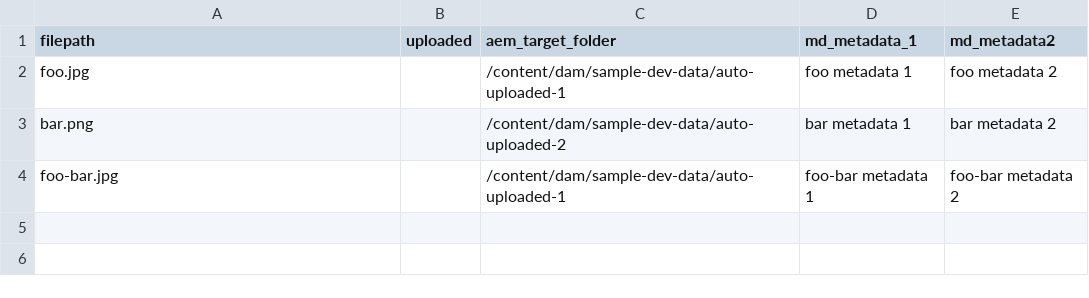
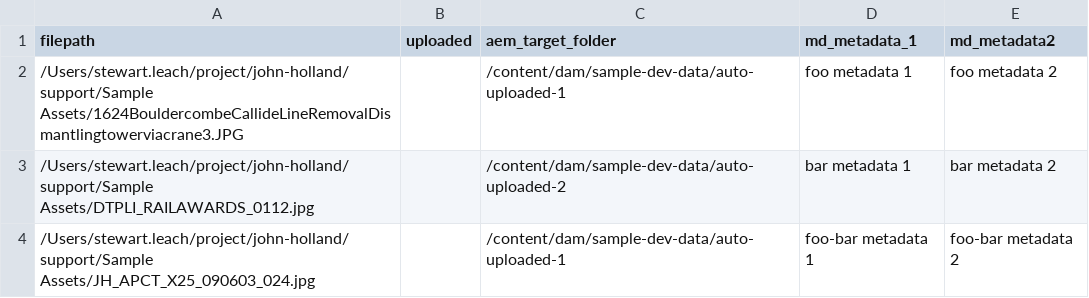
Before and after one commit to leachuk/aem-asset-upload, a CSV file: sample.csv, drawn as a sheet.

```diff
--- a/sample.csv
+++ b/sample.csv
@@ -1,4 +1,4 @@
 filepath,uploaded,aem_target_folder,md_metadata_1,md_metadata2
-foo.jpg,,/content/dam/sample-dev-data/auto-uploaded-1,foo metadata 1,foo metadata 2
-bar.png,,/content/dam/sample-dev-data/auto-uploaded-2,bar metadata 1,bar metadata 2
-foo-bar.jpg,,/content/dam/sample-dev-data/auto-uploaded-1,foo-bar metadata 1,foo-bar metadata 2
+/Users/stewart.leach/project/john-holland/support/Sample Assets/1624BouldercombeCallideLineRemovalDismantlingtowerviacrane3.JPG,,/content/dam/sample-dev-data/auto-uploaded-1,foo metadata 1,foo metadata 2
+/Users/stewart.leach/project/john-holland/support/Sample Assets/DTPLI_RAILAWARDS_0112.jpg,,/content/dam/sample-dev-data/auto-uploaded-2,bar metadata 1,bar metadata 2
+/Users/stewart.leach/project/john-holland/support/Sample Assets/JH_APCT_X25_090603_024.jpg,,/content/dam/sample-dev-data/auto-uploaded-1,foo-bar metadata 1,foo-bar metadata 2
```
Also changed, not shown: 5 other files.
